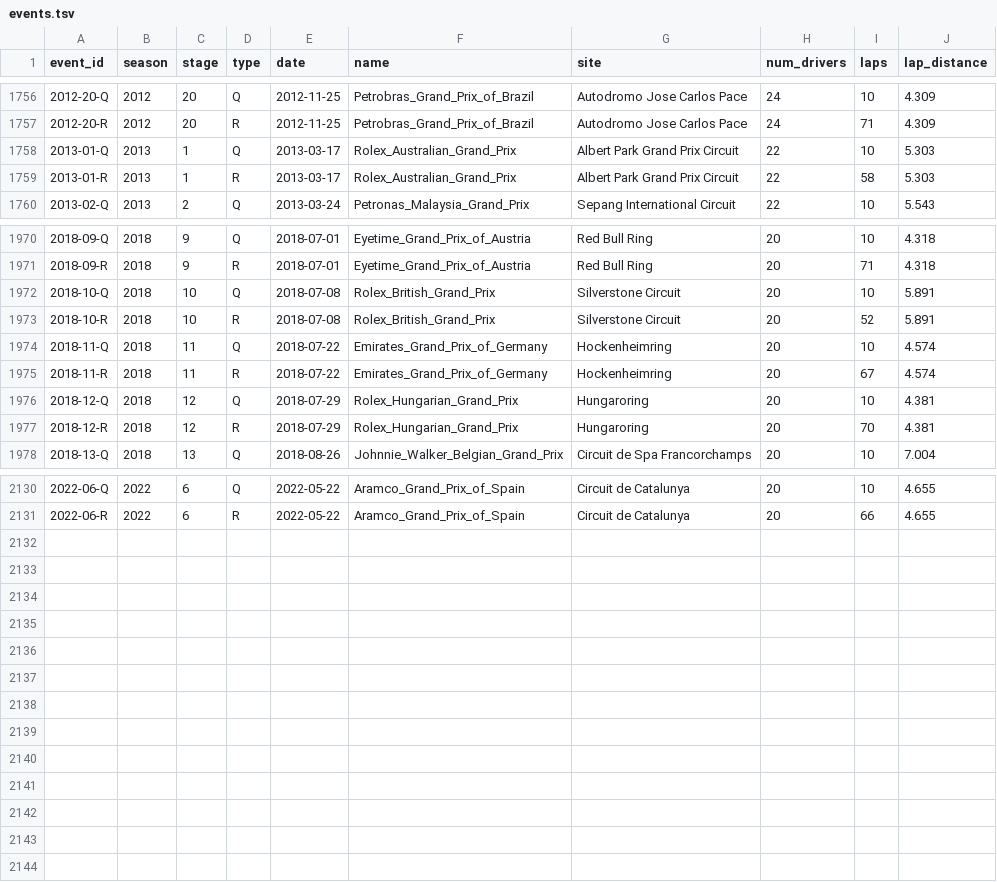
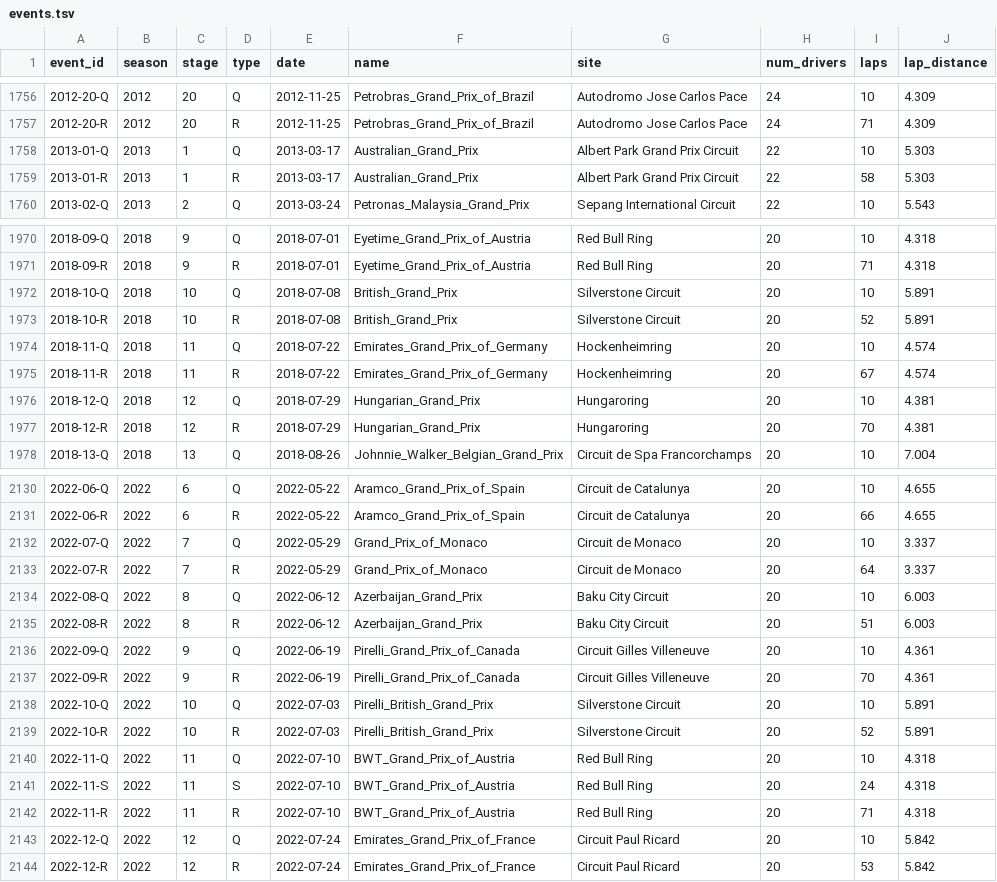
Before and after one commit to tfgjustin/formula-1, a TSV file: data/events.tsv, drawn as a sheet; only a part is shown, gaps mark what is left out; the diff covers the shown part only.

Commit message:
Updated hand-collected events and results through round 12 (France).

```diff
--- a/data/events.tsv
+++ b/data/events.tsv
@@ -1757,4 +1757,4 @@ event_id	season	stage	type	date	name	site	num_drivers	laps	lap_distance
 2012-20-R	2012	20	R	2012-11-25	Petrobras_Grand_Prix_of_Brazil	Autodromo Jose Carlos Pace	24	71	4.309
-2013-01-Q	2013	1	Q	2013-03-17	Rolex_Australian_Grand_Prix	Albert Park Grand Prix Circuit	22	10	5.303
-2013-01-R	2013	1	R	2013-03-17	Rolex_Australian_Grand_Prix	Albert Park Grand Prix Circuit	22	58	5.303
+2013-01-Q	2013	1	Q	2013-03-17	Australian_Grand_Prix	Albert Park Grand Prix Circuit	22	10	5.303
+2013-01-R	2013	1	R	2013-03-17	Australian_Grand_Prix	Albert Park Grand Prix Circuit	22	58	5.303
 2013-02-Q	2013	2	Q	2013-03-24	Petronas_Malaysia_Grand_Prix	Sepang International Circuit	22	10	5.543
@@ -1971,8 +1971,8 @@ event_id	season	stage	type	date	name	site	num_drivers	laps	lap_distance
 2018-09-R	2018	9	R	2018-07-01	Eyetime_Grand_Prix_of_Austria	Red Bull Ring	20	71	4.318
-2018-10-Q	2018	10	Q	2018-07-08	Rolex_British_Grand_Prix	Silverstone Circuit	20	10	5.891
-2018-10-R	2018	10	R	2018-07-08	Rolex_British_Grand_Prix	Silverstone Circuit	20	52	5.891
+2018-10-Q	2018	10	Q	2018-07-08	British_Grand_Prix	Silverstone Circuit	20	10	5.891
+2018-10-R	2018	10	R	2018-07-08	British_Grand_Prix	Silverstone Circuit	20	52	5.891
 2018-11-Q	2018	11	Q	2018-07-22	Emirates_Grand_Prix_of_Germany	Hockenheimring	20	10	4.574
 2018-11-R	2018	11	R	2018-07-22	Emirates_Grand_Prix_of_Germany	Hockenheimring	20	67	4.574
-2018-12-Q	2018	12	Q	2018-07-29	Rolex_Hungarian_Grand_Prix	Hungaroring	20	10	4.381
-2018-12-R	2018	12	R	2018-07-29	Rolex_Hungarian_Grand_Prix	Hungaroring	20	70	4.381
+2018-12-Q	2018	12	Q	2018-07-29	Hungarian_Grand_Prix	Hungaroring	20	10	4.381
+2018-12-R	2018	12	R	2018-07-29	Hungarian_Grand_Prix	Hungaroring	20	70	4.381
 2018-13-Q	2018	13	Q	2018-08-26	Johnnie_Walker_Belgian_Grand_Prix	Circuit de Spa Francorchamps	20	10	7.004
@@ -2131 +2131,14 @@ event_id	season	stage	type	date	name	site	num_drivers	laps	lap_distance
 2022-06-R	2022	6	R	2022-05-22	Aramco_Grand_Prix_of_Spain	Circuit de Catalunya	20	66	4.655
+2022-07-Q	2022	7	Q	2022-05-29	Grand_Prix_of_Monaco	Circuit de Monaco	20	10	3.337
+2022-07-R	2022	7	R	2022-05-29	Grand_Prix_of_Monaco	Circuit de Monaco	20	64	3.337
+2022-08-Q	2022	8	Q	2022-06-12	Azerbaijan_Grand_Prix	Baku City Circuit	20	10	6.003
+2022-08-R	2022	8	R	2022-06-12	Azerbaijan_Grand_Prix	Baku City Circuit	20	51	6.003
+2022-09-Q	2022	9	Q	2022-06-19	Pirelli_Grand_Prix_of_Canada	Circuit Gilles Villeneuve	20	10	4.361
+2022-09-R	2022	9	R	2022-06-19	Pirelli_Grand_Prix_of_Canada	Circuit Gilles Villeneuve	20	70	4.361
+2022-10-Q	2022	10	Q	2022-07-03	Pirelli_British_Grand_Prix	Silverstone Circuit	20	10	5.891
+2022-10-R	2022	10	R	2022-07-03	Pirelli_British_Grand_Prix	Silverstone Circuit	20	52	5.891
+2022-11-Q	2022	11	Q	2022-07-10	BWT_Grand_Prix_of_Austria	Red Bull Ring	20	10	4.318
+2022-11-S	2022	11	S	2022-07-10	BWT_Grand_Prix_of_Austria	Red Bull Ring	20	24	4.318
+2022-11-R	2022	11	R	2022-07-10	BWT_Grand_Prix_of_Austria	Red Bull Ring	20	71	4.318
+2022-12-Q	2022	12	Q	2022-07-24	Emirates_Grand_Prix_of_France	Circuit Paul Ricard	20	10	5.842
+2022-12-R	2022	12	R	2022-07-24	Emirates_Grand_Prix_of_France	Circuit Paul Ricard	20	53	5.842
```
Also changed, not shown: 36 edited cells elsewhere in this file, data/future-events.tsv, 1 other file.
